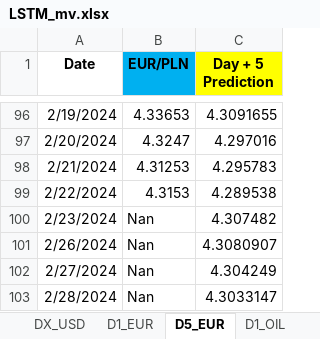
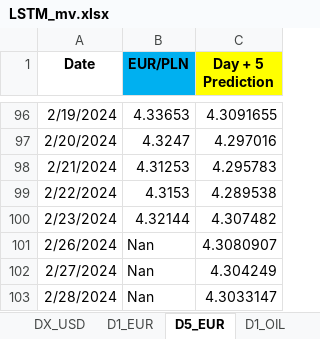
Before and after one commit to Mike7205/4_models1, an Excel workbook: LSTM_mv.xlsx, sheet D5_EUR, drawn as a sheet; only a part is shown, gaps mark what is left out; values as stored, in another font and other column widths than the file's, no borders; the diff names each change by its address in the sheet, - before the commit and + after, or states it on an @@ line.

```diff
--- a/LSTM_mv.xlsx (sheet D5_EUR)
+++ b/LSTM_mv.xlsx (sheet D5_EUR)
-B100 (EUR/PLN): Nan
+B100 (EUR/PLN): 4.32144
```
Also changed, not shown: sheet D1_OIL, sheet D1_USD, sheet D1_EUR.
